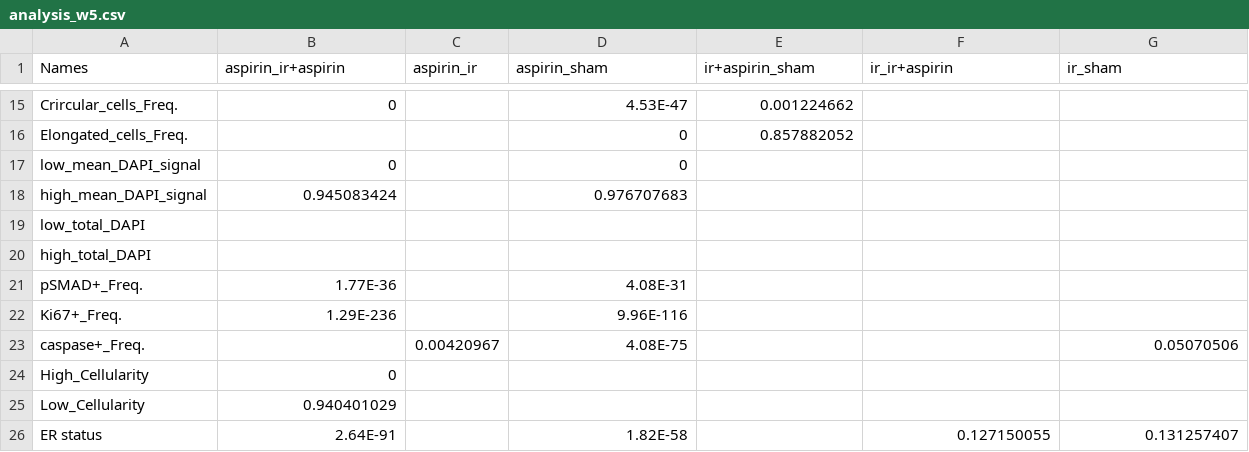
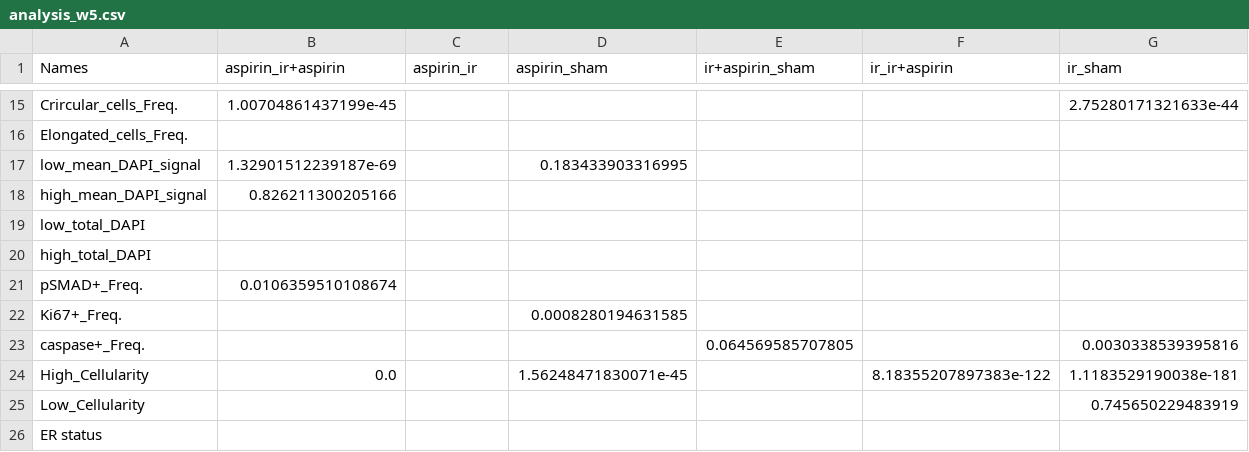
Before and after one commit to Siyavashshabani/Tumor_latency, a CSV file: data/analysis/analysis_w5.csv, drawn as a sheet; only a part is shown, gaps mark what is left out; the diff covers the shown part only; the diff names each change by its address in the sheet, - before the commit and + after, or states it on an @@ line.

```diff
--- a/data/analysis/analysis_w5.csv
+++ b/data/analysis/analysis_w5.csv
-B15 (aspirin_ir+aspirin): 0
+B15 (aspirin_ir+aspirin): 1.00704861437199e-45
-D15 (aspirin_sham): 4.53E-47
+D15 (aspirin_sham): (empty)
-E15 (ir+aspirin_sham): 0.001224662
+E15 (ir+aspirin_sham): (empty)
-G15 (ir_sham): (empty)
+G15 (ir_sham): 2.75280171321633e-44
-D16 (aspirin_sham): 0
+D16 (aspirin_sham): (empty)
-E16 (ir+aspirin_sham): 0.857882052
+E16 (ir+aspirin_sham): (empty)
-B17 (aspirin_ir+aspirin): 0
+B17 (aspirin_ir+aspirin): 1.32901512239187e-69
-D17 (aspirin_sham): 0
+D17 (aspirin_sham): 0.183433903316995
-B18 (aspirin_ir+aspirin): 0.945083424
+B18 (aspirin_ir+aspirin): 0.826211300205166
-D18 (aspirin_sham): 0.976707683
+D18 (aspirin_sham): (empty)
-B21 (aspirin_ir+aspirin): 1.77E-36
+B21 (aspirin_ir+aspirin): 0.0106359510108674
-D21 (aspirin_sham): 4.08E-31
+D21 (aspirin_sham): (empty)
-B22 (aspirin_ir+aspirin): 1.29E-236
+B22 (aspirin_ir+aspirin): (empty)
-D22 (aspirin_sham): 9.96E-116
+D22 (aspirin_sham): 0.0008280194631585
-C23 (aspirin_ir): 0.00420967
+C23 (aspirin_ir): (empty)
-D23 (aspirin_sham): 4.08E-75
+D23 (aspirin_sham): (empty)
-E23 (ir+aspirin_sham): (empty)
+E23 (ir+aspirin_sham): 0.064569585707805
-G23 (ir_sham): 0.05070506
+G23 (ir_sham): 0.0030338539395816
-B24 (aspirin_ir+aspirin): 0
+B24 (aspirin_ir+aspirin): 0.0
-D24 (aspirin_sham): (empty)
+D24 (aspirin_sham): 1.56248471830071e-45
-F24 (ir_ir+aspirin): (empty)
+F24 (ir_ir+aspirin): 8.18355207897383e-122
-G24 (ir_sham): (empty)
+G24 (ir_sham): 1.1183529190038e-181
-B25 (aspirin_ir+aspirin): 0.940401029
+B25 (aspirin_ir+aspirin): (empty)
-G25 (ir_sham): (empty)
+G25 (ir_sham): 0.745650229483919
-B26 (aspirin_ir+aspirin): 2.64E-91
+B26 (aspirin_ir+aspirin): (empty)
-D26 (aspirin_sham): 1.82E-58
+D26 (aspirin_sham): (empty)
-F26 (ir_ir+aspirin): 0.127150055
+F26 (ir_ir+aspirin): (empty)
-G26 (ir_sham): 0.131257407
+G26 (ir_sham): (empty)
```
Also changed, not shown: 43 edited cells elsewhere in this file, data/output_preprocess/aspirin_ir.csv, 2 other files.
